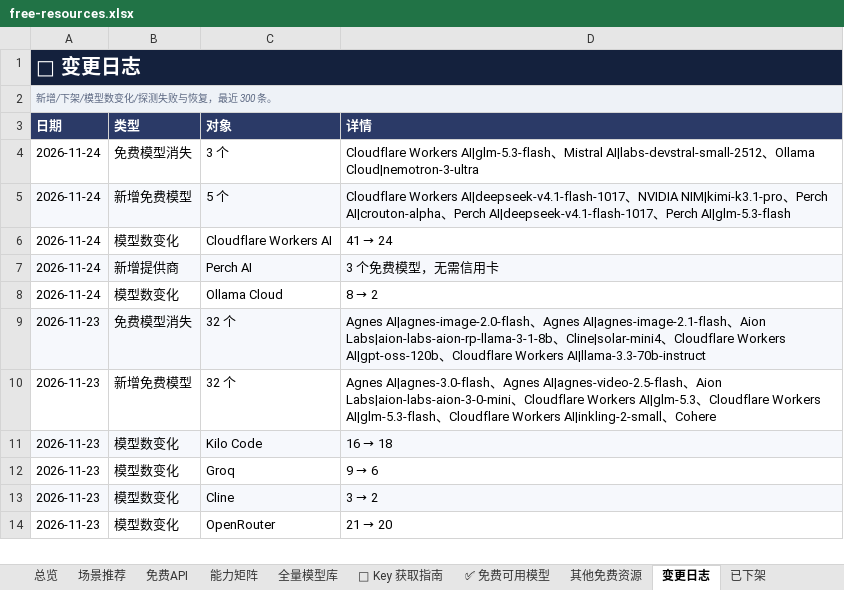
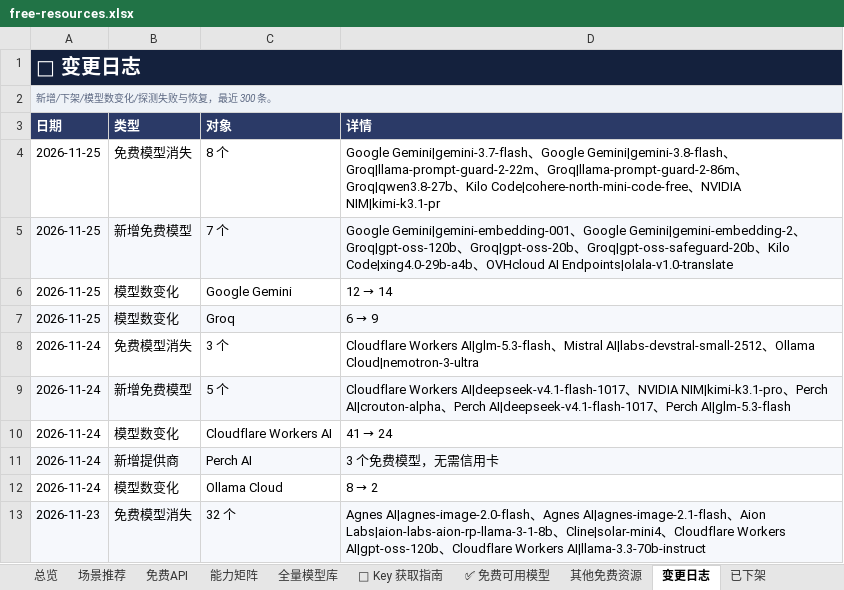
Before and after one commit to mi-agent/resources, an Excel workbook: free-resources.xlsx, sheet 变更日志, drawn as a sheet; only a part is shown; the shorter side is filled out with more unchanged rows; values as stored, in another font and other column widths than the file's, no borders; the diff names each change by its address in the sheet, - before the commit and + after, or states it on an @@ line.

```diff
--- a/free-resources.xlsx (sheet 变更日志)
+++ b/free-resources.xlsx (sheet 变更日志)
+row 4: 2026-11-25 | 免费模型消失 | 8 个 | Google Gemini|gemini-3.7-flash、Google Gemini|gemini-3.8-flash、Groq|llama-prompt-guard-2-22m、Groq|llama-prompt-guard-2-86m、Groq|qwen3.8-27b、Kilo Code|cohere-north-mini-code-free、NVIDIA NIM|kimi-k3.1-pr
+row 5: 2026-11-25 | 新增免费模型 | 7 个 | Google Gemini|gemini-embedding-001、Google Gemini|gemini-embedding-2、Groq|gpt-oss-120b、Groq|gpt-oss-20b、Groq|gpt-oss-safeguard-20b、Kilo Code|xing4.0-29b-a4b、OVHcloud AI Endpoints|olala-v1.0-translate
+row 6: 2026-11-25 | 模型数变化 | Google Gemini | 12 → 14
+row 7: 2026-11-25 | 模型数变化 | Groq | 6 → 9
```
Also changed, not shown: sheet 全量模型库, sheet 场景推荐, sheet ✅ 免费可用模型, sheet 免费API, sheet 其他免费资源, sheet 能力矩阵, 2 more sheets, 3 other files.
